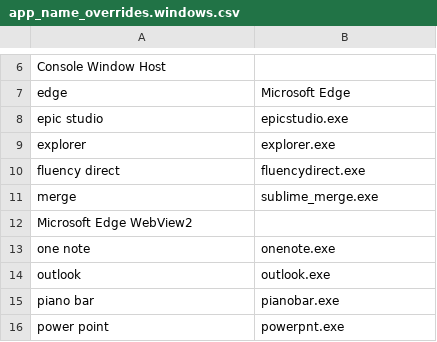
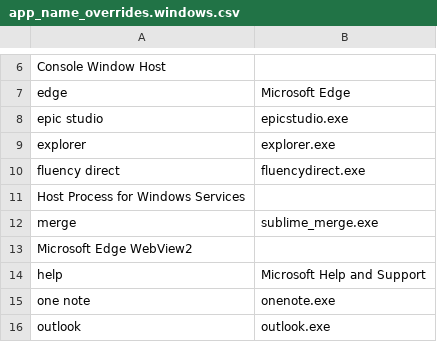
Before and after one commit to nriley/talon_community, a CSV file: core/app_switcher/app_name_overrides.windows.csv, drawn as a sheet; only a part is shown, gaps mark what is left out; the shorter side is filled out with more unchanged rows; the diff names each change by its address in the sheet, - before the commit and + after, or states it on an @@ line.

Commit message:
A couple more app name overrides for Windows.

```diff
--- a/core/app_switcher/app_name_overrides.windows.csv
+++ b/core/app_switcher/app_name_overrides.windows.csv
+row 11: Host Process for Windows Services
+row 14: help | Microsoft Help and Support
```
